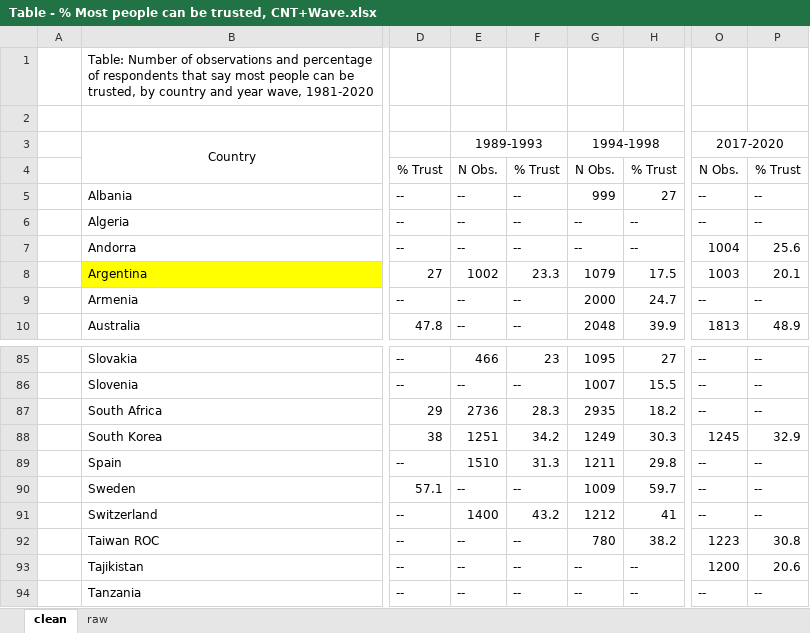
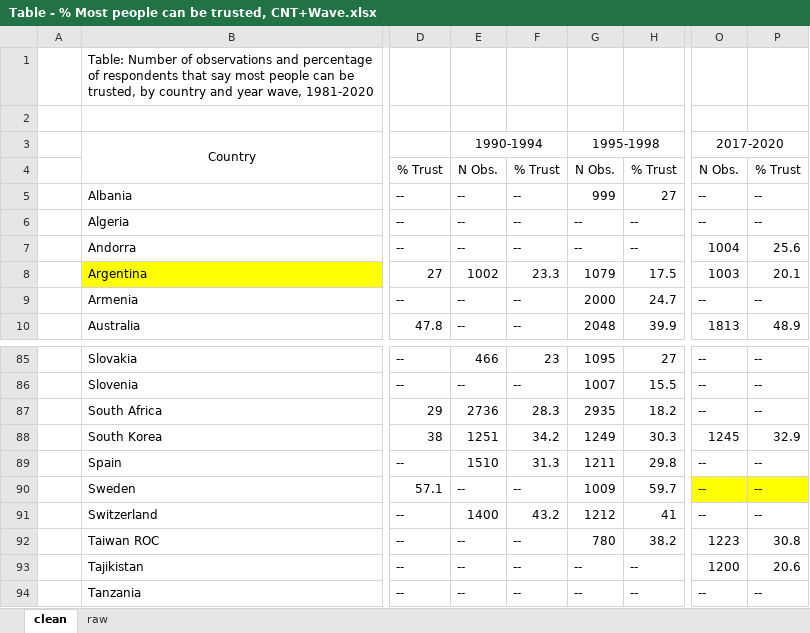
Before and after one commit to andrepvieira/trust_institutions, an Excel workbook: tabs/Table - % Most people can be trusted, CNT+Wave.xlsx, sheet clean, drawn as a sheet; only a part is shown, gaps mark what is left out; values as stored, in another font and other column widths than the file's, no borders; the diff names each change by its address in the sheet, - before the commit and + after, or states it on an @@ line.

```diff
--- a/tabs/Table - % Most people can be trusted, CNT+Wave.xlsx (sheet clean)
+++ b/tabs/Table - % Most people can be trusted, CNT+Wave.xlsx (sheet clean)
-E3: 1989-1993
+E3: 1990-1994
-G3: 1994-1998
+G3: 1995-1998
-O90:P90 fill: none
+O90:P90 fill: #FFFF00
```
Also changed, not shown: tabs/Table - % Trust Institutions, BR.xlsx, 28 other files.
